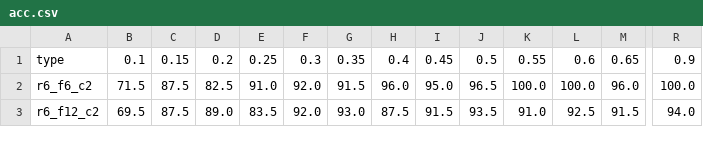
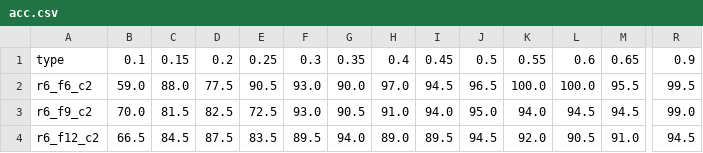
Before and after one commit to Sirius207/Classification-Analysis, a CSV file: data/20/acc.csv, drawn as a sheet; only a part is shown, gaps mark what is left out; addresses are those after the commit; rows hold the shown columns only; the diff covers the shown part only; the diff names each change by its address in the sheet, - before the commit and + after, or states it on an @@ line.

Commit message:
add new choice 2 data

```diff
--- a/data/20/acc.csv
+++ b/data/20/acc.csv
-B2: 71.5
+B2: 59.0
-C2: 87.5
+C2: 88.0
-D2: 82.5
+D2: 77.5
-E2: 91.0
+E2: 90.5
-F2: 92.0
+F2: 93.0
-G2: 91.5
+G2: 90.0
-H2: 96.0
+H2: 97.0
-I2: 95.0
+I2: 94.5
-M2: 96.0
+M2: 95.5
-R2: 100.0
+R2: 99.5
+row 3: r6_f9_c2 | 70.0 | 81.5 | 82.5 | 72.5 | 93.0 | 90.5 | 91.0 | 94.0 | 95.0 | 94.0 | 94.5 | 94.5 | 99.0
-B4: 69.5
+B4: 66.5
-C4: 87.5
+C4: 84.5
-D4: 89.0
+D4: 87.5
-F4: 92.0
+F4: 89.5
-G4: 93.0
+G4: 94.0
-H4: 87.5
+H4: 89.0
-I4: 91.5
+I4: 89.5
-J4: 93.5
+J4: 94.5
-K4: 91.0
+K4: 92.0
-L4: 92.5
+L4: 90.5
-M4: 91.5
+M4: 91.0
-R4: 94.0
+R4: 94.5
```
Also changed, not shown: 32 edited cells elsewhere in this file, data/20/depth.csv, data/20/node.csv, 3 other files.
